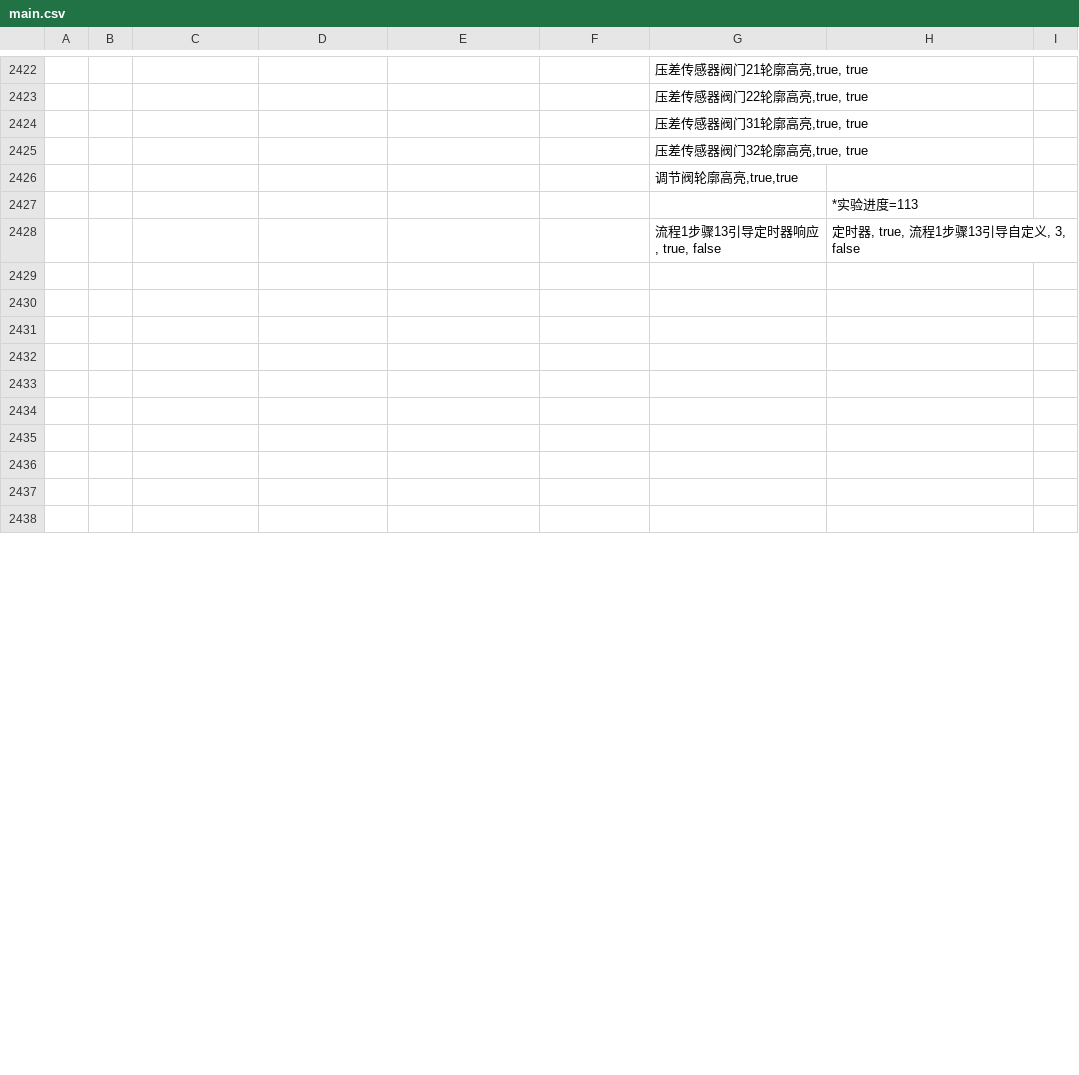
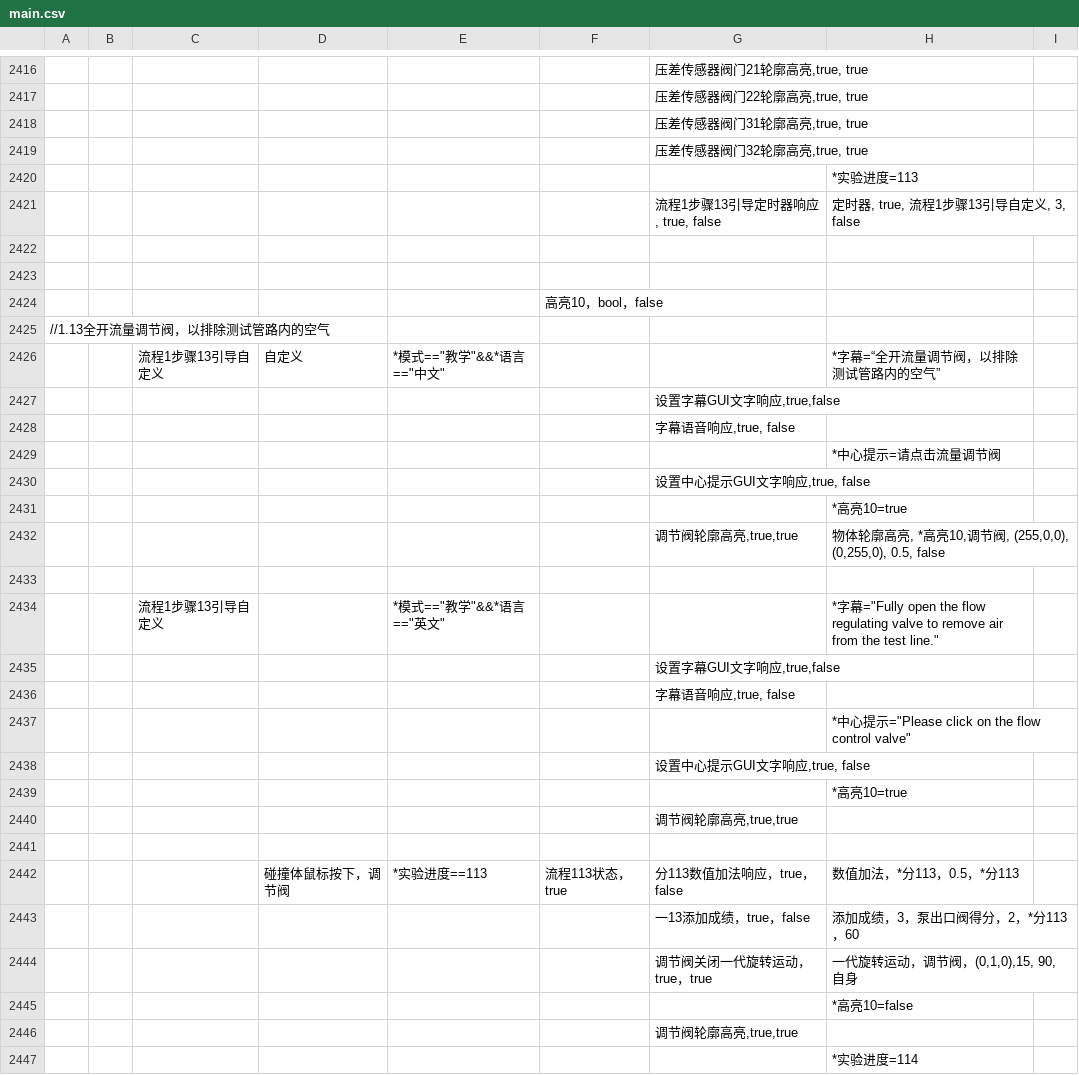
Before and after one commit to Bill0412/fluid-dynamics-veryengine, a CSV file: main.csv, drawn as a sheet; only a part is shown, gaps mark what is left out; the diff covers the shown part only.

Commit message:
step 1-13

```diff
--- a/main.csv
+++ b/main.csv
@@ -2425,3 +2419,2 @@
 ,,,,,,"压差传感器阀门32轮廓高亮,true, true",,
-,,,,,,"调节阀轮廓高亮,true,true",,
 ,,,,,,,*实验进度=113,
@@ -2430,9 +2423,25 @@
 ,,,,,,,,
+,,,,,高亮10，bool，false,,,
+//1.13全开流量调节阀，以排除测试管路内的空气,,,,,,,,
+,,流程1步骤13引导自定义,自定义,"*模式==""教学""&&*语言==""中文""",,,*字幕=“全开流量调节阀，以排除测试管路内的空气”,
+,,,,,,"设置字幕GUI文字响应,true,false",,
+,,,,,,"字幕语音响应,true, false",,
+,,,,,,,*中心提示=请点击流量调节阀,
+,,,,,,"设置中心提示GUI文字响应,true, false",,
+,,,,,,,*高亮10=true,
+,,,,,,"调节阀轮廓高亮,true,true","物体轮廓高亮, *高亮10,调节阀, (255,0,0), (0,255,0), 0.5, false",
 ,,,,,,,,
+,,流程1步骤13引导自定义,,"*模式==""教学""&&*语言==""英文""",,,"*字幕=""Fully open the flow regulating valve to remove air from the test line.""",
+,,,,,,"设置字幕GUI文字响应,true,false",,
+,,,,,,"字幕语音响应,true, false",,
+,,,,,,,"*中心提示=""Please click on the flow control valve""",
+,,,,,,"设置中心提示GUI文字响应,true, false",,
+,,,,,,,*高亮10=true,
+,,,,,,"调节阀轮廓高亮,true,true",,
 ,,,,,,,,
-,,,,,,,,
-,,,,,,,,
-,,,,,,,,
-,,,,,,,,
-,,,,,,,,
-,,,,,,,,
+,,,碰撞体鼠标按下，调节阀,*实验进度==113,流程113状态，true,分113数值加法响应，true，false,数值加法，*分113，0.5，*分113,
+,,,,,,一13添加成绩，true，false,添加成绩，3，泵出口阀得分，2，*分113，60,
+,,,,,,调节阀关闭一代旋转运动，true，true,"一代旋转运动，调节阀，(0,1,0),15, 90, 自身",
+,,,,,,,*高亮10=false,
+,,,,,,"调节阀轮廓高亮,true,true",,
+,,,,,,,*实验进度=114,
```
Also changed, not shown: 2 added rows, 47 removed rows and 34 edited cells elsewhere in this file.
